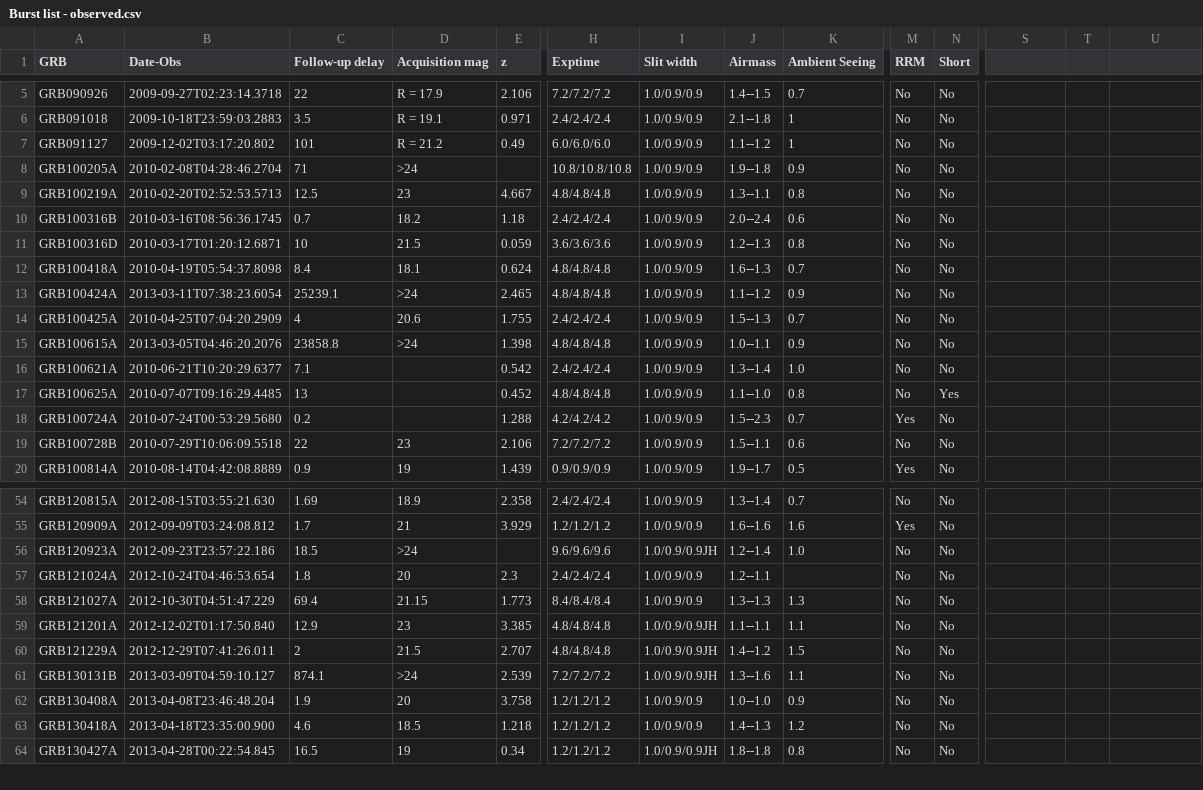
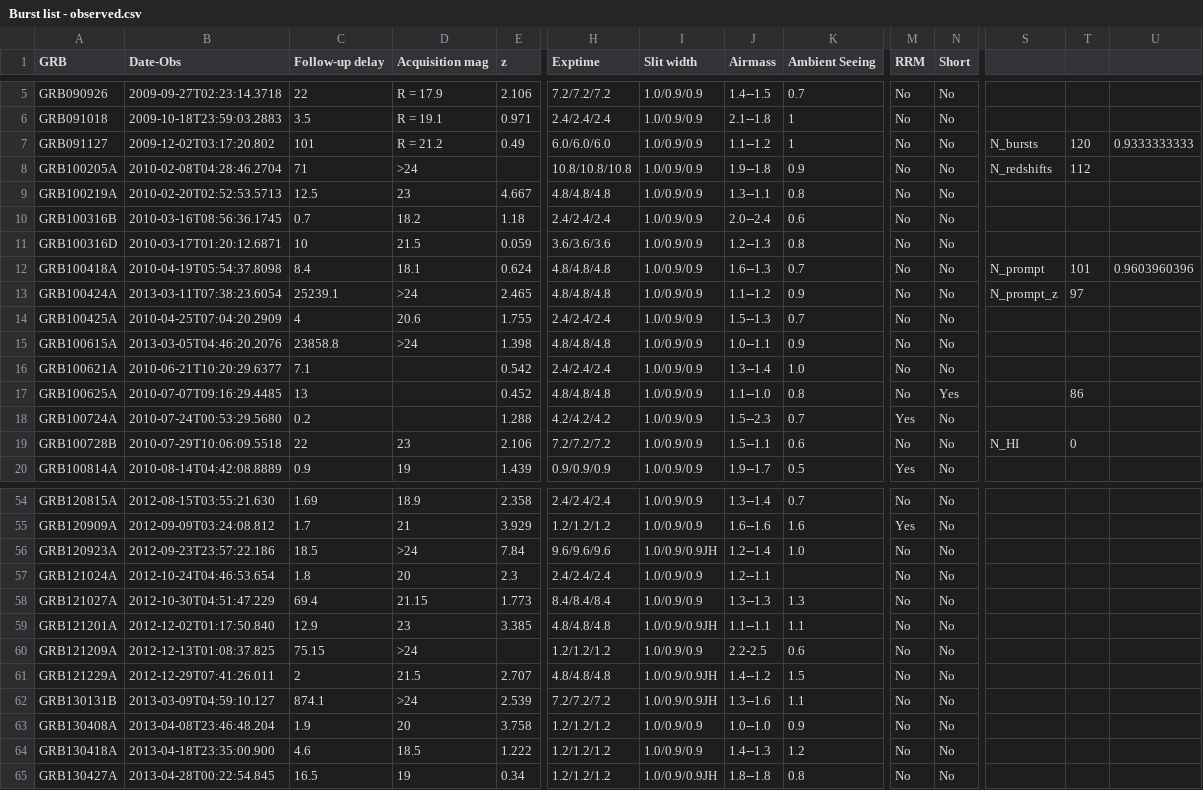
Before and after one commit to jselsing/XSGRB-sample-paper, a CSV file: data/Burst list - observed.csv, drawn as a sheet; only a part is shown, gaps mark what is left out; addresses are those after the commit; rows hold the shown columns only; the diff covers the shown part only; the diff names each change by its address in the sheet, - before the commit and + after, or states it on an @@ line.

Commit message:
Many comments and notes on individual bursts

```diff
--- a/data/Burst list - observed.csv
+++ b/data/Burst list - observed.csv
-S7: (empty)
+S7: N_bursts
-T7: (empty)
+T7: 120
-U7: (empty)
+U7: 0.9333333333
-S8: (empty)
+S8: N_redshifts
-T8: (empty)
+T8: 112
-S12: (empty)
+S12: N_prompt
-T12: (empty)
+T12: 101
-U12: (empty)
+U12: 0.9603960396
-S13: (empty)
+S13: N_prompt_z
-T13: (empty)
+T13: 97
-T17: (empty)
+T17: 86
-S19: (empty)
+S19: N_HI
-T19: (empty)
+T19: 0
-E56 (z): (empty)
+E56 (z): 7.84
+row 60: GRB121209A | 2012-12-13T01:08:37.825 | 75.15 | >24 |  | 1.2/1.2/1.2 | 1.0/0.9/0.9 | 2.2-2.5 | 0.6 | No | No
-E64 (z): 1.218
+E64 (z): 1.222
```
Also changed, not shown: 1 added row, 6 removed rows and 17 edited cells elsewhere in this file, 20 other files.
